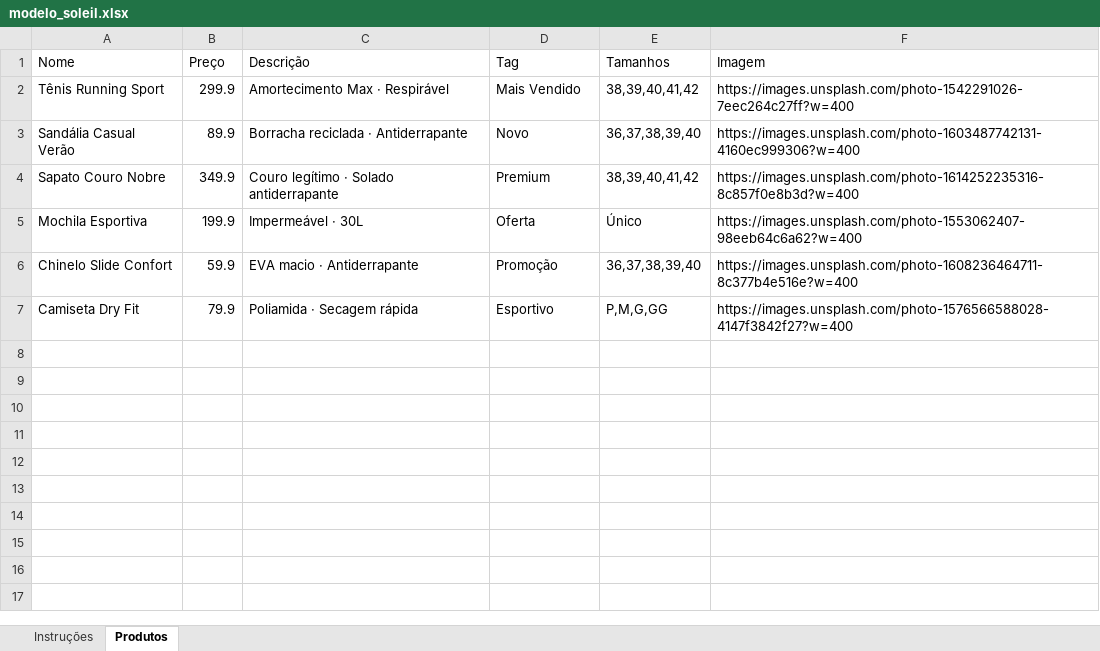
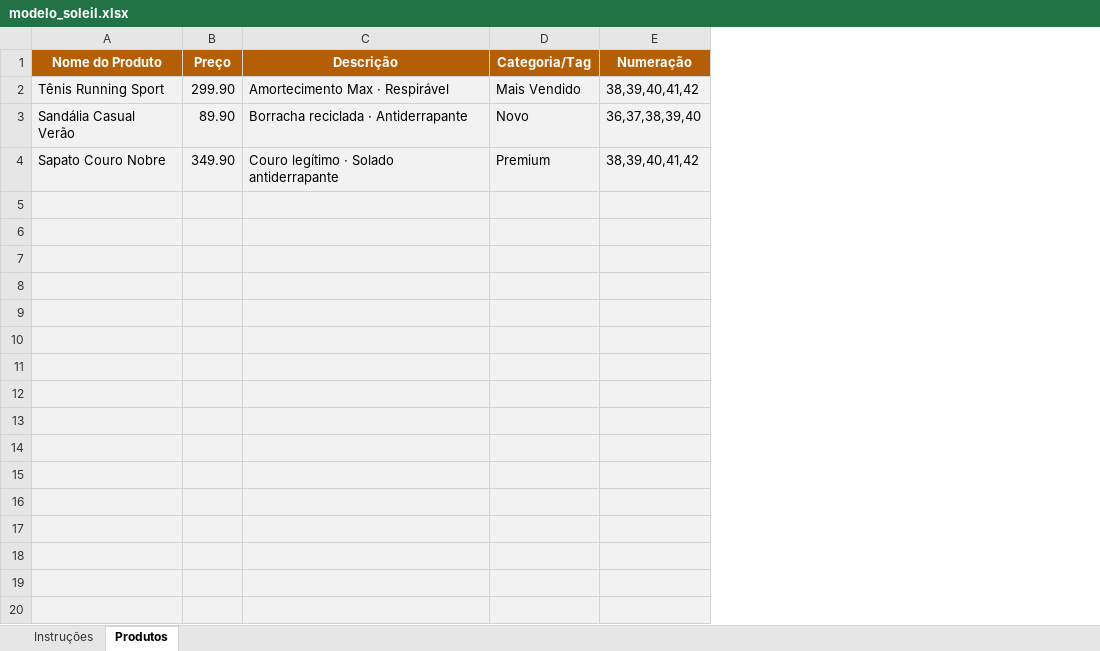
Before and after one commit to joaoguiilhermeJ/ZAPCATALOGO, an Excel workbook: public/downloads/modelo_soleil.xlsx, sheet Produtos, drawn as a sheet; only a part is shown; values as stored, in another font and other column widths than the file's, no borders; removed rows and columns are numbered as before the commit, all else as after; the diff covers the shown part only; the diff names each change by its address in the sheet, - before the commit and + after, or states it on an @@ line.

Commit message:
Script para criar planilhas no excel 	modified:   generate-excels.js 	modified:   package-lock.json 	modified:   package.json 	modified:   public/downloads/modelo_aura.xlsx 	modified:   public/downloads/modelo_mercadinho.xlsx 	modified:   public/downloads/modelo_soleil.xlsx 	modified:   public/index.html

```diff
--- a/public/downloads/modelo_soleil.xlsx (sheet Produtos)
+++ b/public/downloads/modelo_soleil.xlsx (sheet Produtos)
-column F, rows 2-7: https://images.unsplash.com/photo-1542291026-7eec264c27ff?w=400 | https://images.unsplash.com/photo-1603487742131-4160ec999306?w=400 | https://images.unsplash.com/photo-1614252235316-8c857f0e8b3d?w=400 | https://images.unsplash.com/photo-1553062407-98eeb64c6a62?w=400 | https://images.unsplash.com/photo-1608236464711-8c377b4e516e?w=400 | https://images.unsplash.com/photo-1576566588028-4147f3842f27?w=400
-row 1: Nome | Preço | Descrição | Tag | Tamanhos | Imagem
+row 1: Nome do Produto | Preço | Descrição | Categoria/Tag | Numeração
-A2:E7 fill: none
+A2:E7 fill: #F2F2F2
-B2: 299.9
+B2: 299.90
-B3: 89.9
+B3: 89.90
-B4: 349.9
+B4: 349.90
-row 5: Mochila Esportiva | 199.9 | Impermeável · 30L | Oferta | Único | https://images.unsplash.com/photo-1553062407-98eeb64c6a62?w=400
+row 5: (empty)
-row 6: Chinelo Slide Confort | 59.9 | EVA macio · Antiderrapante | Promoção | 36,37,38,39,40 | https://images.unsplash.com/photo-1608236464711-8c377b4e516e?w=400
+row 6: (empty)
-row 7: Camiseta Dry Fit | 79.9 | Poliamida · Secagem rápida | Esportivo | P,M,G,GG | https://images.unsplash.com/photo-1576566588028-4147f3842f27?w=400
+row 7: (empty)
+row 8: (empty)
+row 9: (empty)
+row 10: (empty)
+row 11: (empty)
+row 12: (empty)
+row 13: (empty)
+row 14: (empty)
+row 15: (empty)
+row 16: (empty)
+row 17: (empty)
+row 18: (empty)
+row 19: (empty)
+row 20: (empty)
```
Also changed, not shown: 32 added rows elsewhere in this sheet, sheet Instruções, public/downloads/modelo_aura.xlsx, public/downloads/modelo_mercadinho.xlsx, 4 other files.
